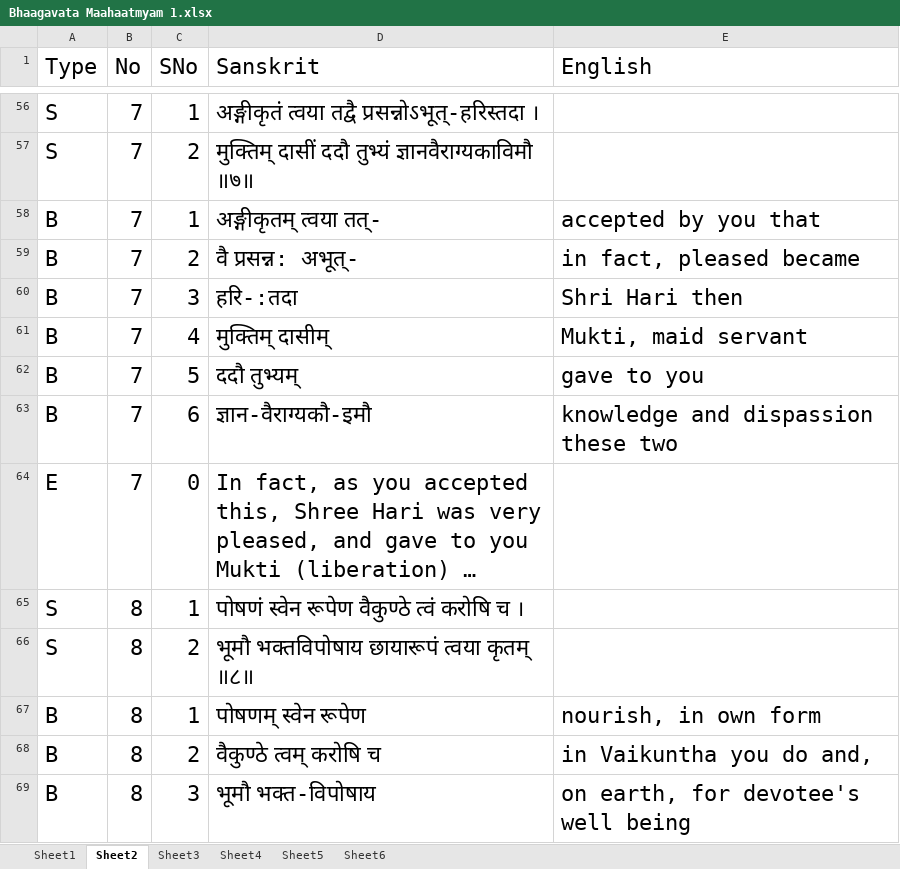
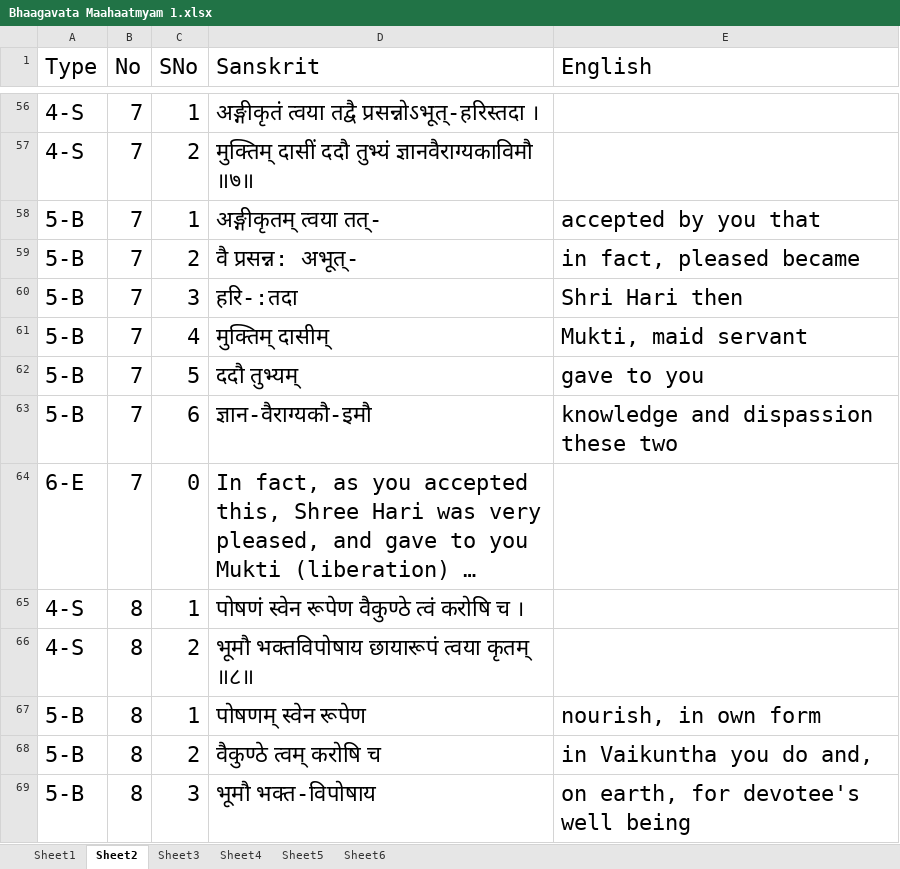
Before and after one commit to vanimurarka/asha-bhaagvatam, an Excel workbook: content/Bhaagavata Maahaatmyam 1.xlsx, sheet Sheet2, drawn as a sheet; only a part is shown, gaps mark what is left out; long unchanged cells end in …; values as stored, in another font and other column widths than the file's, no borders; the diff covers the shown part only; the diff names each change by its address in the sheet, - before the commit and + after, or states it on an @@ line.

```diff
--- a/content/Bhaagavata Maahaatmyam 1.xlsx (sheet Sheet2)
+++ b/content/Bhaagavata Maahaatmyam 1.xlsx (sheet Sheet2)
-A56:A57 (Type): S
+A56:A57 (Type): 4-S
-A58:A63 (Type): B
+A58:A63 (Type): 5-B
-A64 (Type): E
+A64 (Type): 6-E
-A65:A66 (Type): S
+A65:A66 (Type): 4-S
-A67:A69 (Type): B
+A67:A69 (Type): 5-B
```
Also changed, not shown: 597 edited cells elsewhere in this sheet, sheet Sheet1.
